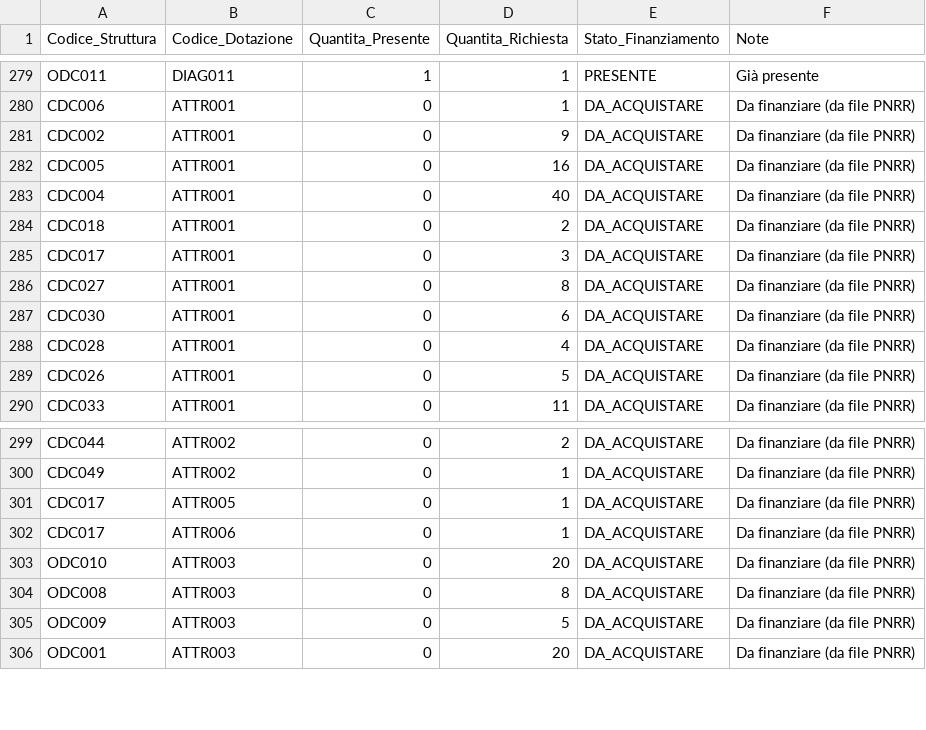
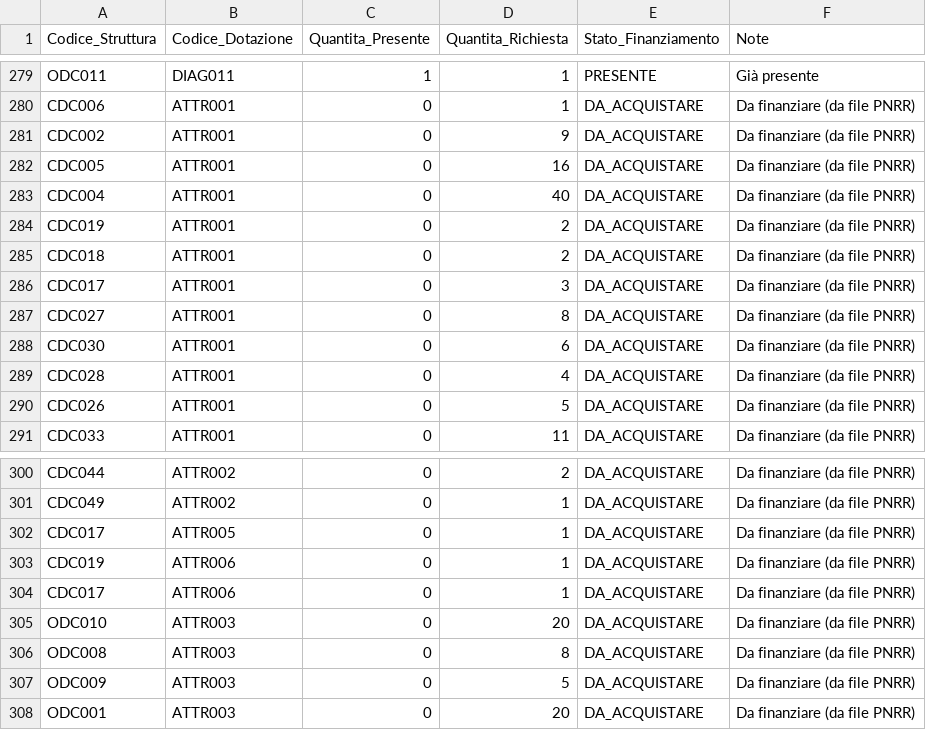
Before and after one commit to ssurli/tecnologie-sanitarie-pnrr, a CSV file: dotazioni_strutture_telemedicina.csv, drawn as a sheet; only a part is shown, gaps mark what is left out; the diff names each change by its address in the sheet, - before the commit and + after, or states it on an @@ line.

```diff
--- a/dotazioni_strutture_telemedicina.csv
+++ b/dotazioni_strutture_telemedicina.csv
+row 284: CDC019 | ATTR001 | 0 | 2 | DA_ACQUISTARE | Da finanziare (da file PNRR)
+row 303: CDC019 | ATTR006 | 0 | 1 | DA_ACQUISTARE | Da finanziare (da file PNRR)
```
Also changed, not shown: 1 other file.
